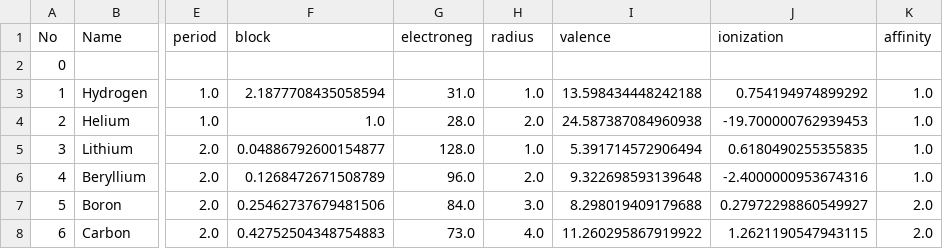
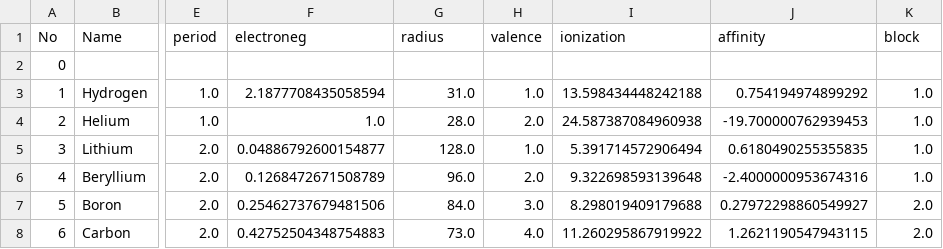
Before and after one commit to alexnkorovin/ocp_airi, a CSV file: airi_utils/atomic_embedding/atomic_properties_embed.csv, drawn as a sheet; only a part is shown, gaps mark what is left out; the diff names each change by its address in the sheet, - before the commit and + after, or states it on an @@ line.

Commit message:
embedding with torch.save

```diff
--- a/airi_utils/atomic_embedding/atomic_properties_embed.csv
+++ b/airi_utils/atomic_embedding/atomic_properties_embed.csv
-F1: block
+F1: electroneg
-G1: electroneg
+G1: radius
-H1: radius
+H1: valence
-I1: valence
+I1: ionization
-J1: ionization
+J1: affinity
-K1: affinity
+K1: block
```
Also changed, not shown: 4 other files.
